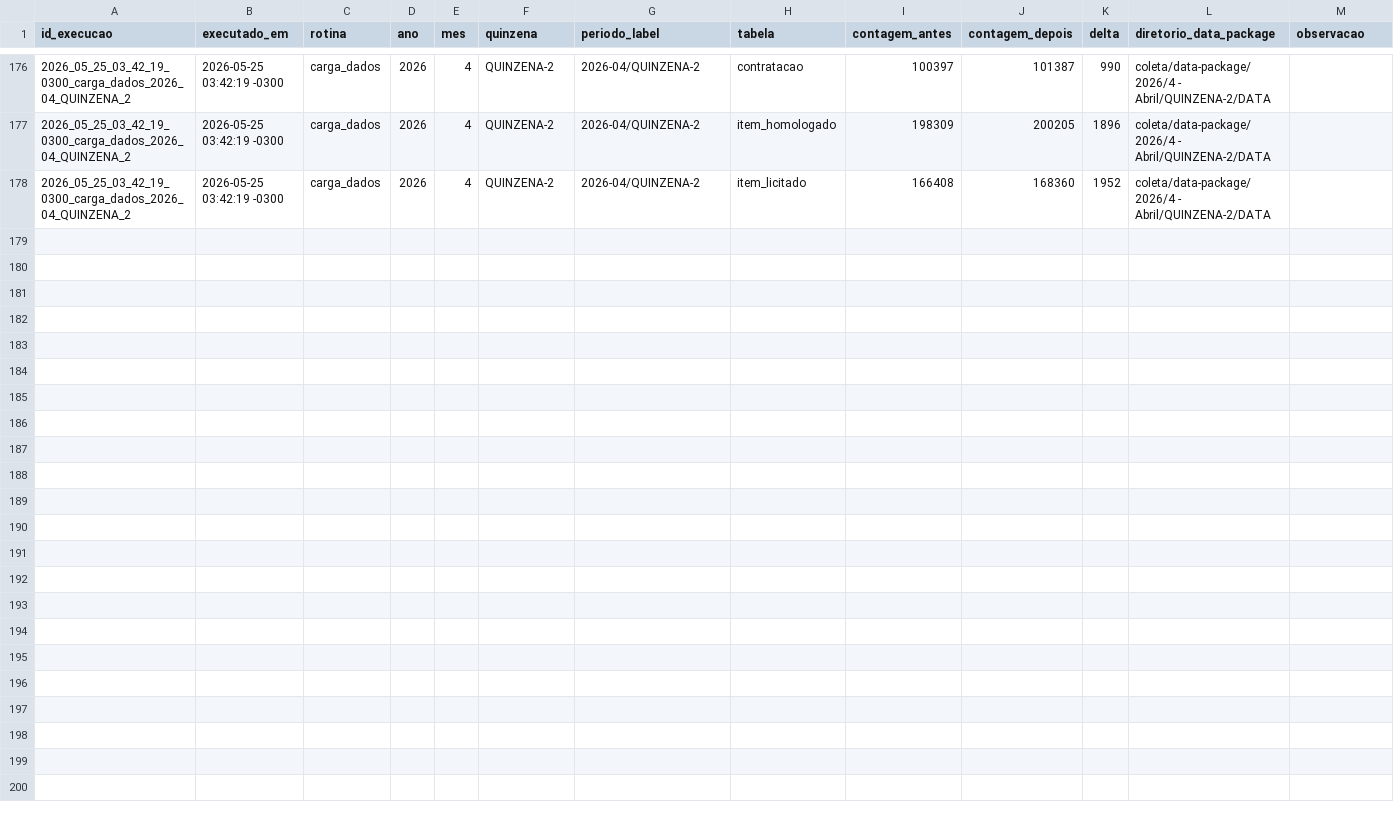
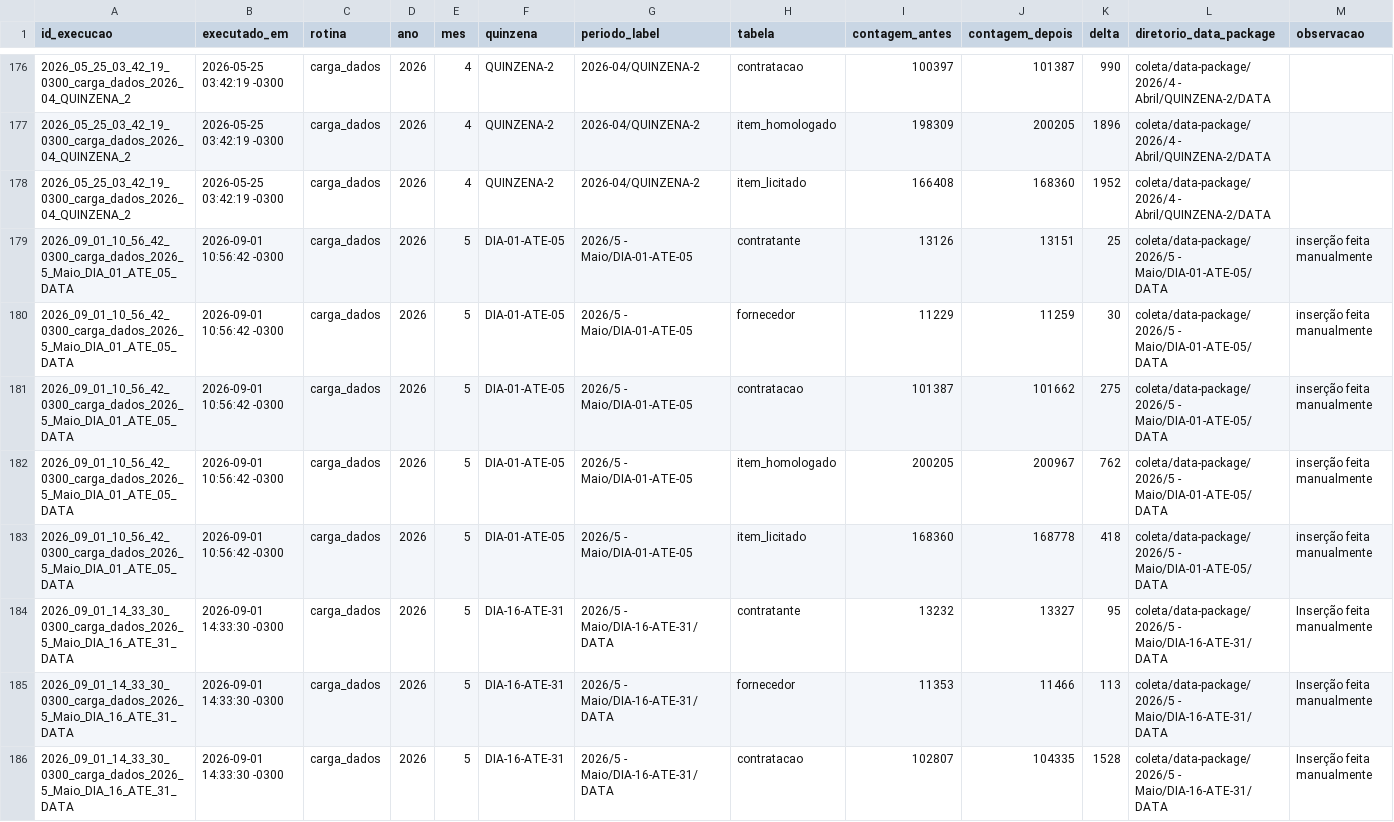
Before and after one commit to Transparencia-Brasil/cesta-de-precos-pncp, a CSV file: src/ETL/loaders/historico-cargas.csv, drawn as a sheet; only a part is shown, gaps mark what is left out; the diff covers the shown part only; the diff names each change by its address in the sheet, - before the commit and + after, or states it on an @@ line.

Commit message:
data: adiciona novos registros de carga de dados para maio e junho de 2026

```diff
--- a/src/ETL/loaders/historico-cargas.csv
+++ b/src/ETL/loaders/historico-cargas.csv
+row 179: 2026_09_01_10_56_42_0300_carga_dados_2026_5_Maio_DIA_01_ATE_05_DATA | 2026-09-01 10:56:42 -0300 | carga_dados | 2026 | 5 | DIA-01-ATE-05 | 2026/5 - Maio/DIA-01-ATE-05 | contratante | 13126 | 13151 | 25 | coleta/data-package/2026/5 - Maio/DIA-01-ATE-05/DATA | inserção feita manualmente
+row 180: 2026_09_01_10_56_42_0300_carga_dados_2026_5_Maio_DIA_01_ATE_05_DATA | 2026-09-01 10:56:42 -0300 | carga_dados | 2026 | 5 | DIA-01-ATE-05 | 2026/5 - Maio/DIA-01-ATE-05 | fornecedor | 11229 | 11259 | 30 | coleta/data-package/2026/5 - Maio/DIA-01-ATE-05/DATA | inserção feita manualmente
+row 181: 2026_09_01_10_56_42_0300_carga_dados_2026_5_Maio_DIA_01_ATE_05_DATA | 2026-09-01 10:56:42 -0300 | carga_dados | 2026 | 5 | DIA-01-ATE-05 | 2026/5 - Maio/DIA-01-ATE-05 | contratacao | 101387 | 101662 | 275 | coleta/data-package/2026/5 - Maio/DIA-01-ATE-05/DATA | inserção feita manualmente
+row 182: 2026_09_01_10_56_42_0300_carga_dados_2026_5_Maio_DIA_01_ATE_05_DATA | 2026-09-01 10:56:42 -0300 | carga_dados | 2026 | 5 | DIA-01-ATE-05 | 2026/5 - Maio/DIA-01-ATE-05 | item_homologado | 200205 | 200967 | 762 | coleta/data-package/2026/5 - Maio/DIA-01-ATE-05/DATA | inserção feita manualmente
+row 183: 2026_09_01_10_56_42_0300_carga_dados_2026_5_Maio_DIA_01_ATE_05_DATA | 2026-09-01 10:56:42 -0300 | carga_dados | 2026 | 5 | DIA-01-ATE-05 | 2026/5 - Maio/DIA-01-ATE-05 | item_licitado | 168360 | 168778 | 418 | coleta/data-package/2026/5 - Maio/DIA-01-ATE-05/DATA | inserção feita manualmente
+row 184: 2026_09_01_14_33_30_0300_carga_dados_2026_5_Maio_DIA_16_ATE_31_DATA | 2026-09-01 14:33:30 -0300 | carga_dados | 2026 | 5 | DIA-16-ATE-31 | 2026/5 - Maio/DIA-16-ATE-31/DATA | contratante | 13232 | 13327 | 95 | coleta/data-package/2026/5 - Maio/DIA-16-ATE-31/DATA | Inserção feita manualmente
+row 185: 2026_09_01_14_33_30_0300_carga_dados_2026_5_Maio_DIA_16_ATE_31_DATA | 2026-09-01 14:33:30 -0300 | carga_dados | 2026 | 5 | DIA-16-ATE-31 | 2026/5 - Maio/DIA-16-ATE-31/DATA | fornecedor | 11353 | 11466 | 113 | coleta/data-package/2026/5 - Maio/DIA-16-ATE-31/DATA | Inserção feita manualmente
+row 186: 2026_09_01_14_33_30_0300_carga_dados_2026_5_Maio_DIA_16_ATE_31_DATA | 2026-09-01 14:33:30 -0300 | carga_dados | 2026 | 5 | DIA-16-ATE-31 | 2026/5 - Maio/DIA-16-ATE-31/DATA | contratacao | 102807 | 104335 | 1528 | coleta/data-package/2026/5 - Maio/DIA-16-ATE-31/DATA | Inserção feita manualmente
```
Also changed, not shown: 7 added rows elsewhere in this file.
